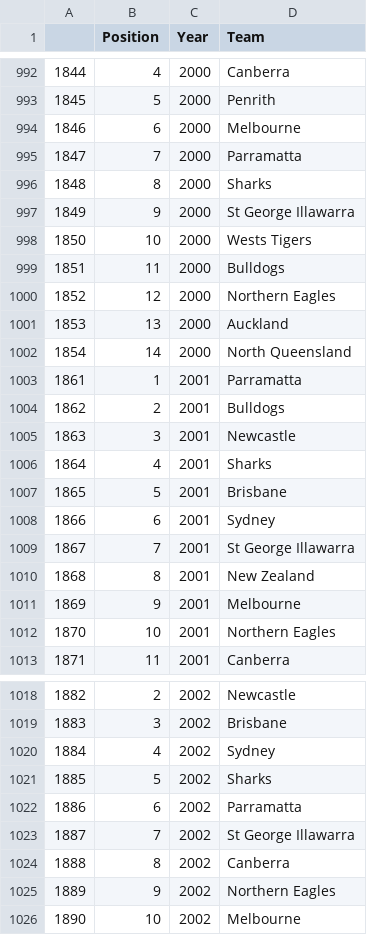
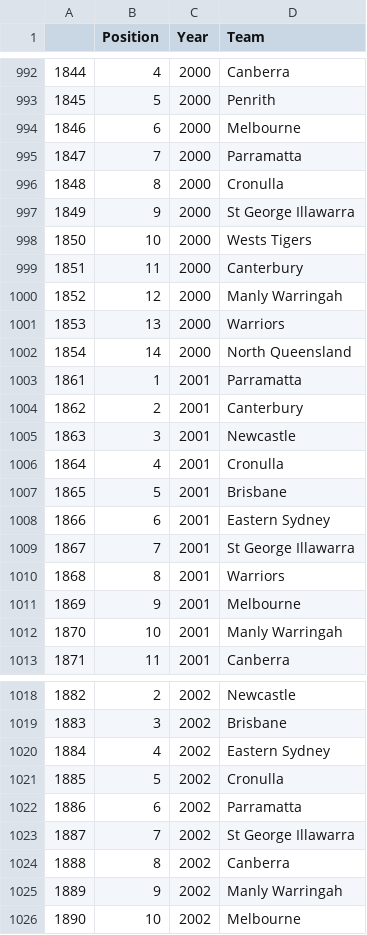
Before and after one commit to camroberts/udacity, a CSV file: data/nrl_long.csv, drawn as a sheet; only a part is shown, gaps mark what is left out; the diff covers the shown part only.

```diff
--- a/data/nrl_long.csv
+++ b/data/nrl_long.csv
@@ -995,19 +995,19 @@
 "1847",7,"2000","Parramatta"
-"1848",8,"2000","Sharks"
+"1848",8,"2000","Cronulla"
 "1849",9,"2000","St George Illawarra"
 "1850",10,"2000","Wests Tigers"
-"1851",11,"2000","Bulldogs"
-"1852",12,"2000","Northern Eagles"
-"1853",13,"2000","Auckland"
+"1851",11,"2000","Canterbury"
+"1852",12,"2000","Manly Warringah"
+"1853",13,"2000","Warriors"
 "1854",14,"2000","North Queensland"
 "1861",1,"2001","Parramatta"
-"1862",2,"2001","Bulldogs"
+"1862",2,"2001","Canterbury"
 "1863",3,"2001","Newcastle"
-"1864",4,"2001","Sharks"
+"1864",4,"2001","Cronulla"
 "1865",5,"2001","Brisbane"
-"1866",6,"2001","Sydney"
+"1866",6,"2001","Eastern Sydney"
 "1867",7,"2001","St George Illawarra"
-"1868",8,"2001","New Zealand"
+"1868",8,"2001","Warriors"
 "1869",9,"2001","Melbourne"
-"1870",10,"2001","Northern Eagles"
+"1870",10,"2001","Manly Warringah"
 "1871",11,"2001","Canberra"
@@ -1019,4 +1019,4 @@
 "1883",3,"2002","Brisbane"
-"1884",4,"2002","Sydney"
-"1885",5,"2002","Sharks"
+"1884",4,"2002","Eastern Sydney"
+"1885",5,"2002","Cronulla"
 "1886",6,"2002","Parramatta"
@@ -1024,3 +1024,3 @@
 "1888",8,"2002","Canberra"
-"1889",9,"2002","Northern Eagles"
+"1889",9,"2002","Manly Warringah"
 "1890",10,"2002","Melbourne"
```
Also changed, not shown: 122 edited cells elsewhere in this file, data/nrl_raw.csv, data/nrl_stats.csv.
